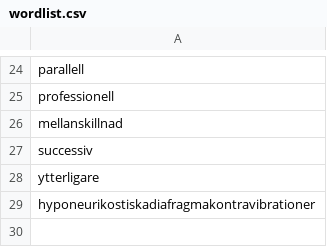
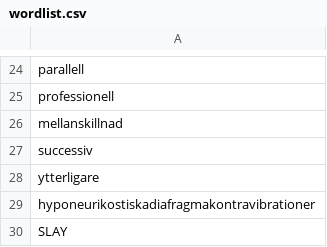
Before and after one commit to lvsanrdstrm/hangman2, a CSV file: data/wordlist.csv, drawn as a sheet; only a part is shown, gaps mark what is left out.

```diff
--- a/data/wordlist.csv
+++ b/data/wordlist.csv
@@ -29 +29,2 @@ ytterligare
 hyponeurikostiskadiafragmakontravibrationer
+SLAY
```
Also changed, not shown: data/users.csv, 1 other file.
